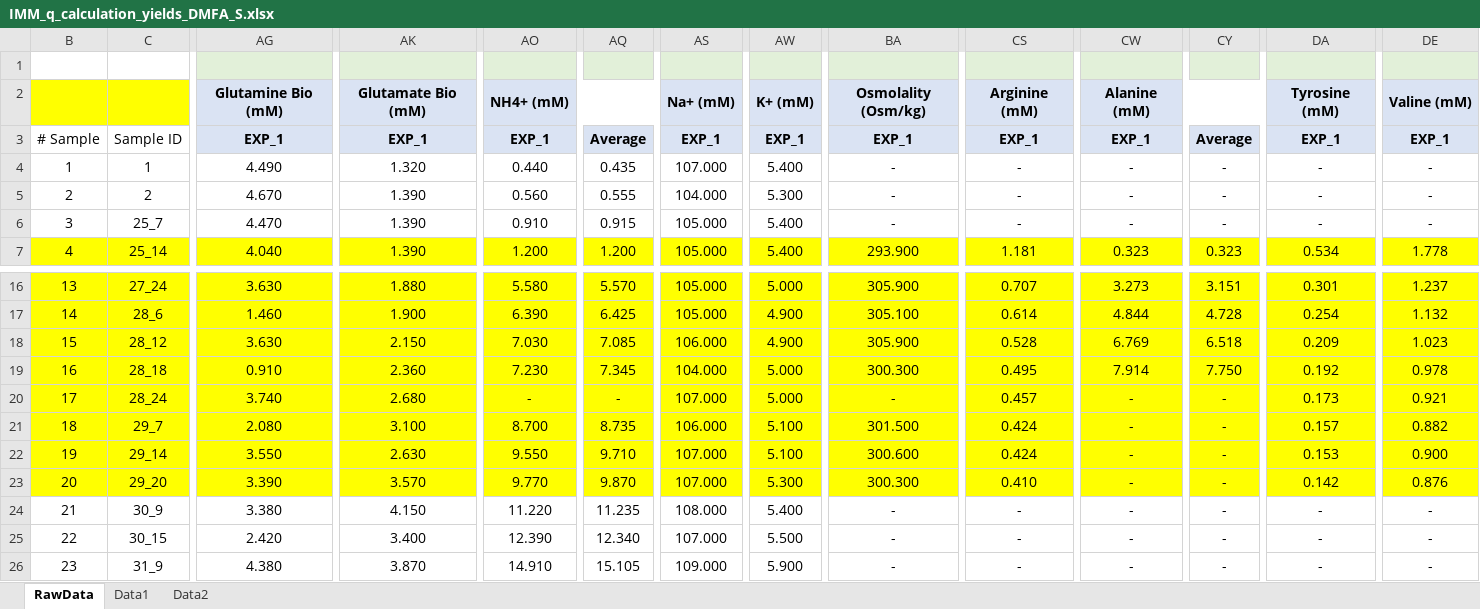
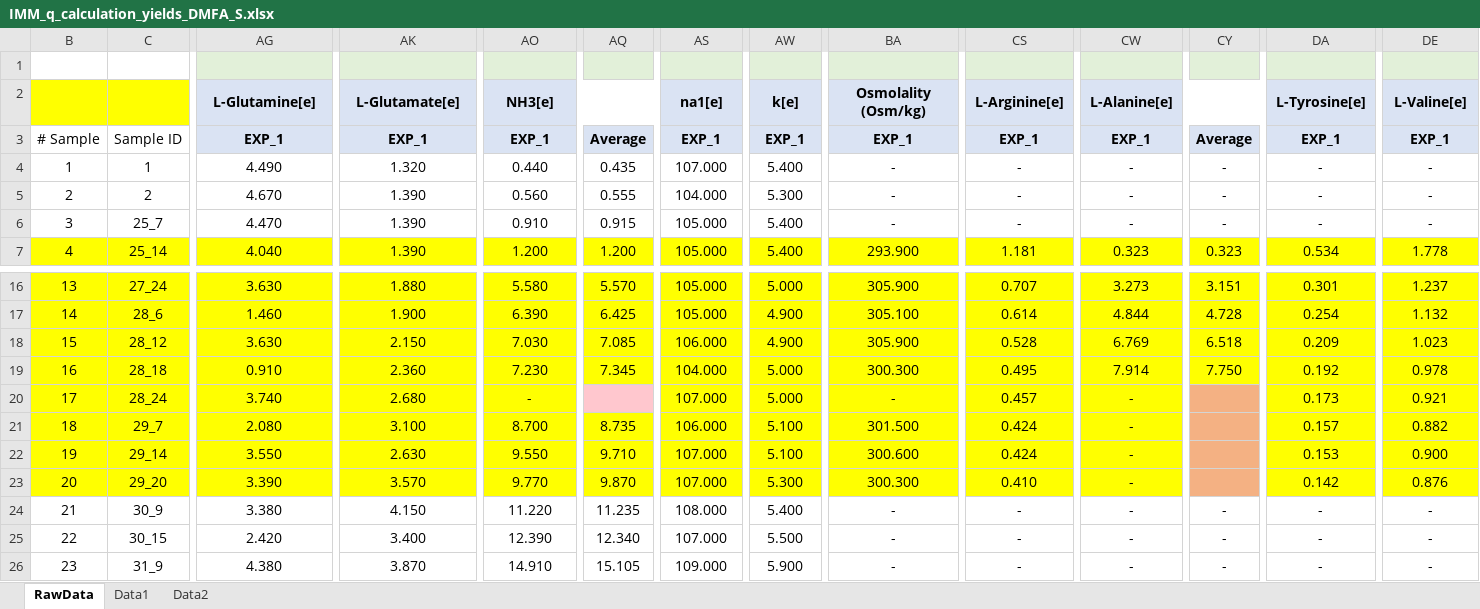
Before and after one commit to A-Juli/MastersModel, an Excel workbook: IMM_q_calculation_yields_DMFA_S.xlsx, sheet RawData, drawn as a sheet; only a part is shown, gaps mark what is left out; values as stored, in another font and other column widths than the file's, no borders; removed rows and columns are numbered as before the commit, all else as after; rows hold the shown columns only; the diff names each change by its address in the sheet, - before the commit and + after, or states it on an @@ line.

Commit message:
Add files via upload

```diff
--- a/IMM_q_calculation_yields_DMFA_S.xlsx (sheet RawData)
+++ b/IMM_q_calculation_yields_DMFA_S.xlsx (sheet RawData)
-row 2:  |  | Glutamine Bio (mM) | Glutamate Bio (mM) | NH4+ (mM) |  | Na+ (mM) | K+ (mM) | Osmolality (Osm/kg) | Arginine (mM) | Alanine (mM) |  | Tyrosine (mM) | Valine (mM)
+row 2:  |  | L-Glutamine[e] | L-Glutamate[e] | NH3[e] |  | na1[e] | k[e] | Osmolality (Osm/kg) | L-Arginine[e] | L-Alanine[e] |  | L-Tyrosine[e] | L-Valine[e]
-AQ20: -
+AQ20: (empty)
-AQ20 fill: #FFFF00
+AQ20 fill: #FFC7CE
-CY20:CY23: -
+CY20:CY23: (empty)
-CY20:CY23 fill: #FFFF00
+CY20:CY23 fill: #F4B183
```
